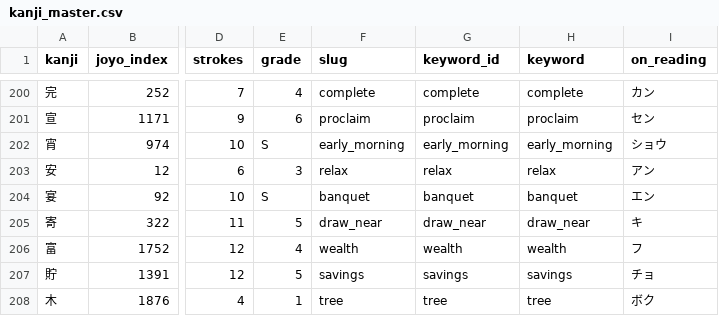
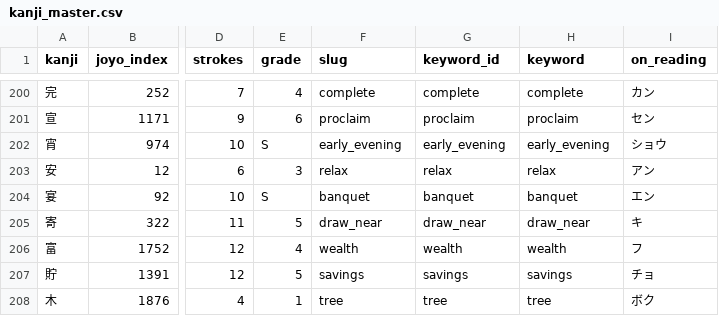
Before and after one commit to sansymeon/japanese.jp, a CSV file: kml/data/kanji/kanji_master.csv, drawn as a sheet; only a part is shown, gaps mark what is left out; the diff names each change by its address in the sheet, - before the commit and + after, or states it on an @@ line.

```diff
--- a/kml/data/kanji/kanji_master.csv
+++ b/kml/data/kanji/kanji_master.csv
-F202 (slug): early_morning
+F202 (slug): early_evening
-G202 (keyword_id): early_morning
+G202 (keyword_id): early_evening
-H202 (keyword): early_morning
+H202 (keyword): early_evening
```
Also changed, not shown: 28 other files.
